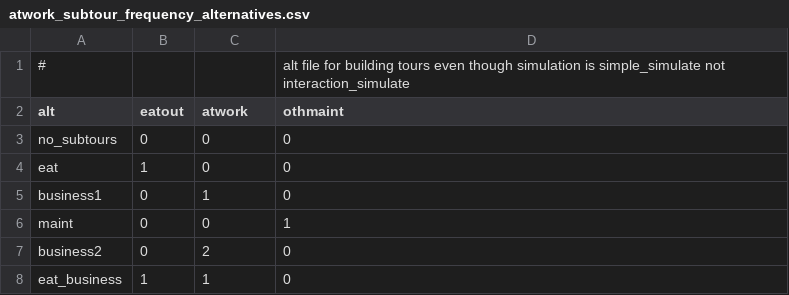
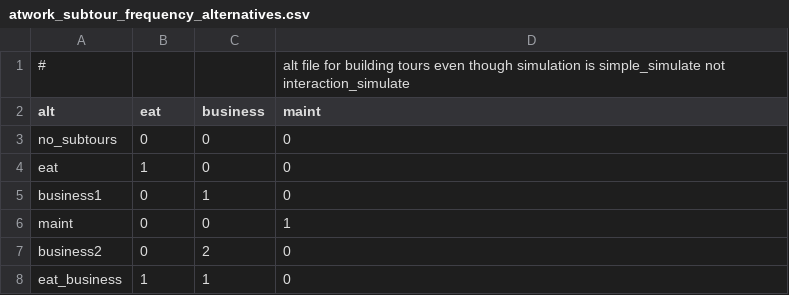
Before and after one commit to LBNL-UCB-STI/activitysim-configs-seattle, a CSV file: configs/atwork_subtour_frequency_alternatives.csv, drawn as a sheet.

```diff
--- a/configs/atwork_subtour_frequency_alternatives.csv
+++ b/configs/atwork_subtour_frequency_alternatives.csv
@@ -1,3 +1,3 @@
 #,,,alt file for building tours even though simulation is simple_simulate not interaction_simulate
-alt,eatout,atwork,othmaint
+alt,eat,business,maint
 no_subtours,0,0,0
```
Also changed, not shown: configs_extended/atwork_subtour_frequency_alternatives.csv, 2 other files.
